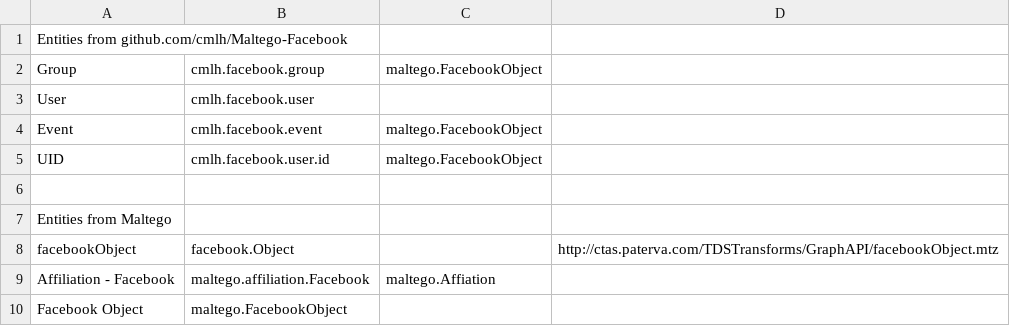
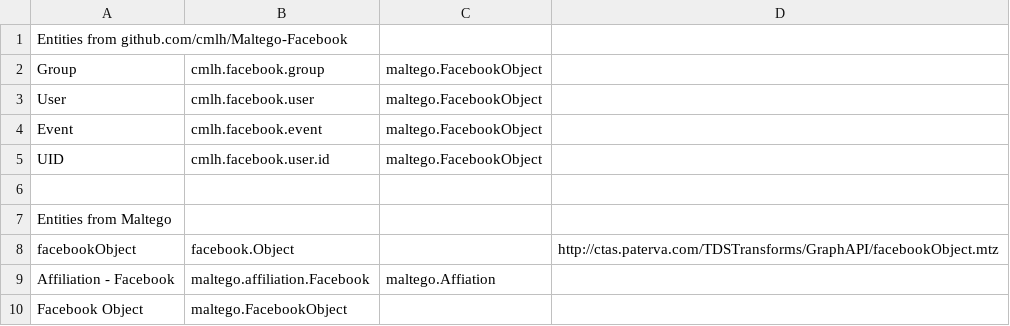
Before and after one commit to cmlh/Maltego-Facebook, a CSV file: Entities/Entities.csv, drawn as a sheet.

Commit message:
Refactored Entities.csv file

```diff
--- a/Entities/Entities.csv
+++ b/Entities/Entities.csv
@@ -2,3 +2,3 @@ Entities from github.com/cmlh/Maltego-Facebook
 Group,cmlh.facebook.group,maltego.FacebookObject
-User,cmlh.facebook.user,
+User,cmlh.facebook.user,maltego.FacebookObject
 Event,cmlh.facebook.event,maltego.FacebookObject
```
